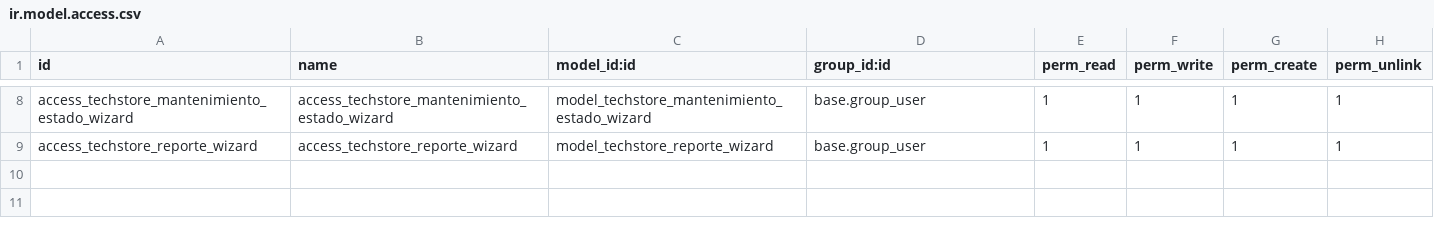
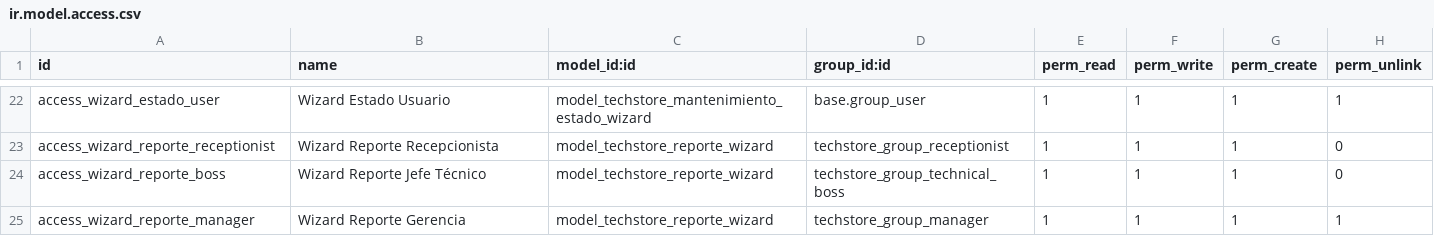
Before and after one commit to ANDRADE8754/Proyecto-GCS-Odoo, a CSV file: addons/techstore_maintenance/security/ir.model.access.csv, drawn as a sheet; only a part is shown, gaps mark what is left out; addresses are those after the commit; the diff covers the shown part only; the diff names each change by its address in the sheet, - before the commit and + after, or states it on an @@ line.

Commit message:
feat(seguridad): implementar sistema completo de roles y permisos por grupo - Reestructurar grupos con categoria, herencia jerarquica y record rules granulares - Reescribir ir.model.access.csv con permisos CRUD por grupo - Corregir computed fields de roles para verificar membresia real en grupos - Asignar grupo Tecnico al crear usuarios de tecnicos - Controlar visibilidad de menus y botones por rol

```diff
--- a/addons/techstore_maintenance/security/ir.model.access.csv
+++ b/addons/techstore_maintenance/security/ir.model.access.csv
-A22 (id): access_techstore_mantenimiento_estado_wizard
+A22 (id): access_wizard_estado_user
-B22 (name): access_techstore_mantenimiento_estado_wizard
+B22 (name): Wizard Estado Usuario
+row 23: access_wizard_reporte_receptionist | Wizard Reporte Recepcionista | model_techstore_reporte_wizard | techstore_group_receptionist | 1 | 1 | 1 | 0
+row 24: access_wizard_reporte_boss | Wizard Reporte Jefe Técnico | model_techstore_reporte_wizard | techstore_group_technical_boss | 1 | 1 | 1 | 0
-A25 (id): access_techstore_reporte_wizard
+A25 (id): access_wizard_reporte_manager
-B25 (name): access_techstore_reporte_wizard
+B25 (name): Wizard Reporte Gerencia
-D25 (group_id:id): base.group_user
+D25 (group_id:id): techstore_group_manager
```
Also changed, not shown: 15 added rows, 1 removed row and 15 edited cells elsewhere in this file, 8 other files.
